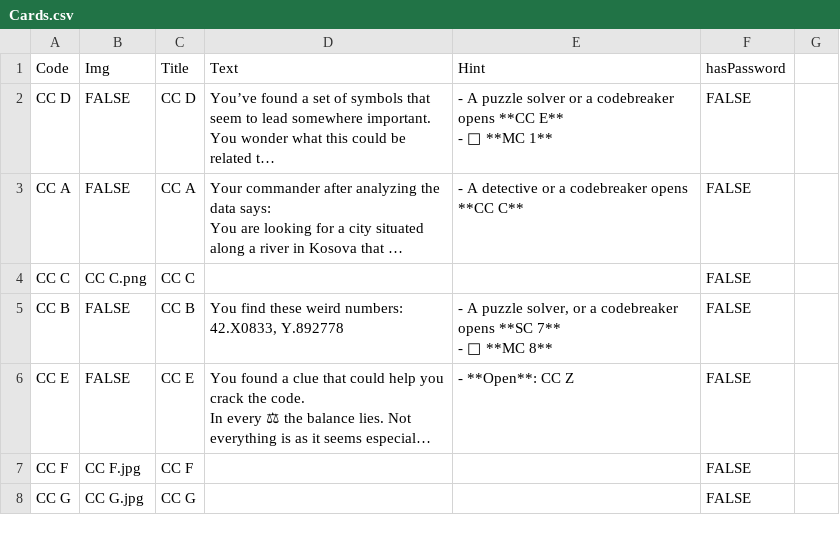
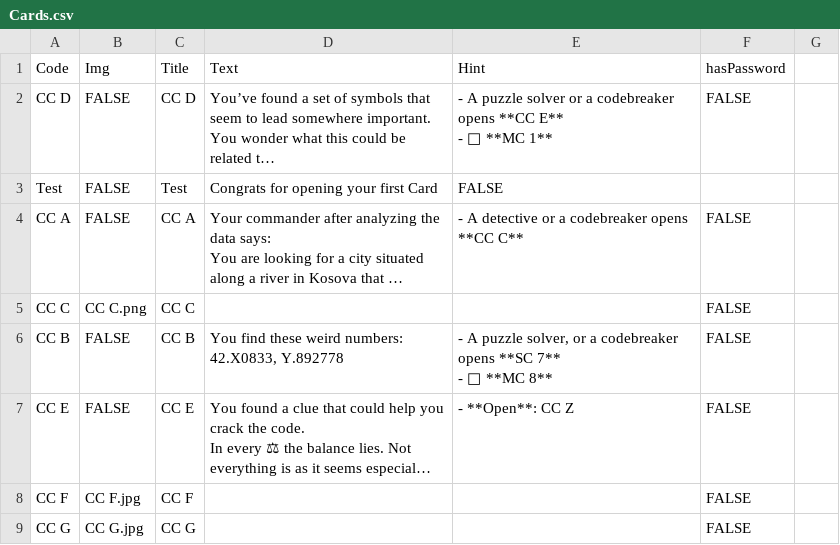
Before and after one commit to solveitagent/solveit, a CSV file: data/Cards.csv, drawn as a sheet; only a part is shown; long unchanged cells end in …; the diff names each change by its address in the sheet, - before the commit and + after, or states it on an @@ line.

Commit message:
Add testing data

```diff
--- a/data/Cards.csv
+++ b/data/Cards.csv
+row 3: Test | FALSE | Test | Congrats for opening your first Card | FALSE
```
Also changed, not shown: data/ArchiveData_Parent.csv, data/culprits.csv, 7 other files.
